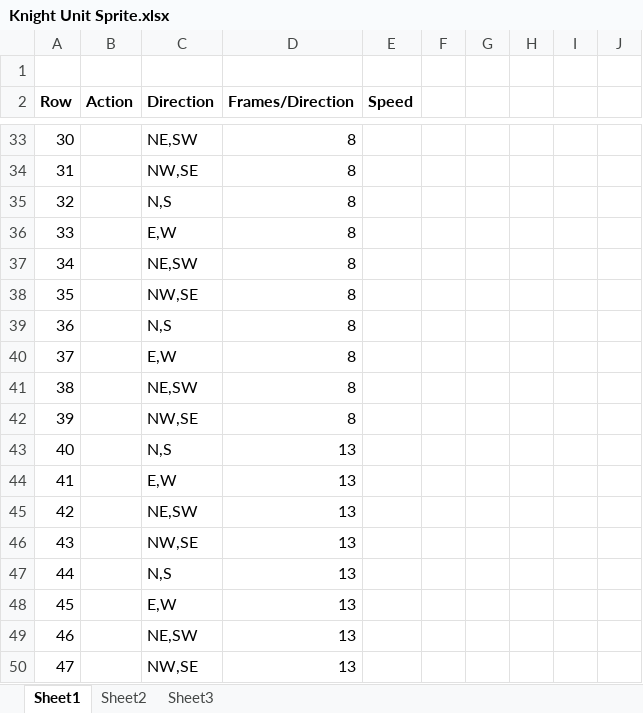
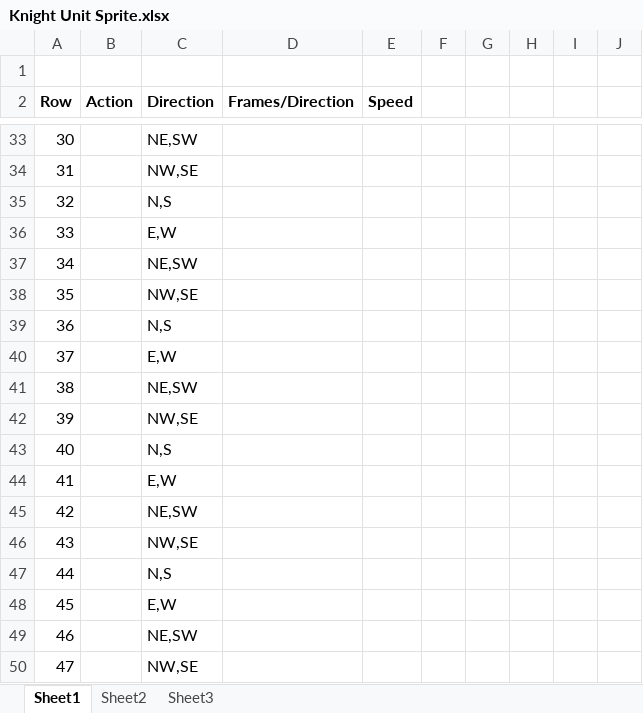
Before and after one commit to toecto/opocraft, an Excel workbook: assets/Knight/Knight Unit Sprite.xlsx, sheet Sheet1, drawn as a sheet; only a part is shown, gaps mark what is left out; values as stored, in another font and other column widths than the file's, no borders; the diff covers the shown part only; the diff names each change by its address in the sheet, - before the commit and + after, or states it on an @@ line.

```diff
--- a/assets/Knight/Knight Unit Sprite.xlsx (sheet Sheet1)
+++ b/assets/Knight/Knight Unit Sprite.xlsx (sheet Sheet1)
-D33:D42 (Frames/Direction): 8
+D33:D42 (Frames/Direction): (empty)
-D43:D50 (Frames/Direction): 13
+D43:D50 (Frames/Direction): (empty)
```
Also changed, not shown: 10 edited cells and cell formats elsewhere in this sheet.
